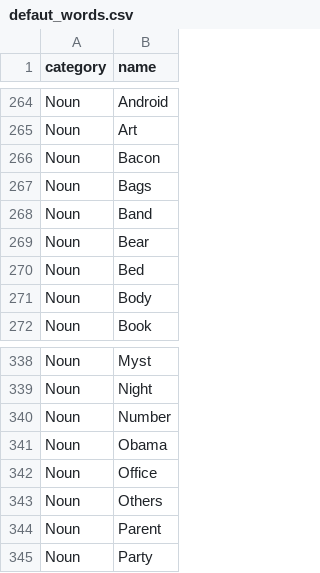
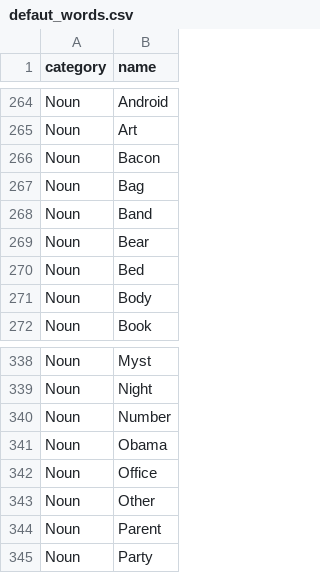
Before and after one commit to mesolimbo/band-o-matic, a CSV file: defaut_words.csv, drawn as a sheet; only a part is shown, gaps mark what is left out.

```diff
--- a/defaut_words.csv
+++ b/defaut_words.csv
@@ -266,3 +266,3 @@ Noun,Art
 Noun,Bacon
-Noun,Bags
+Noun,Bag
 Noun,Band
@@ -342,3 +342,3 @@ Noun,Obama
 Noun,Office
-Noun,Others
+Noun,Other
 Noun,Parent
```
Also changed, not shown: 21 other files.
